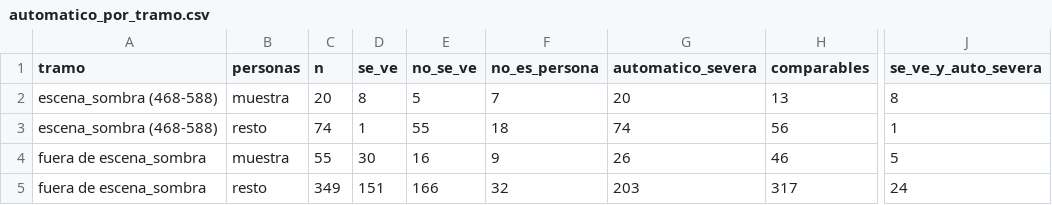
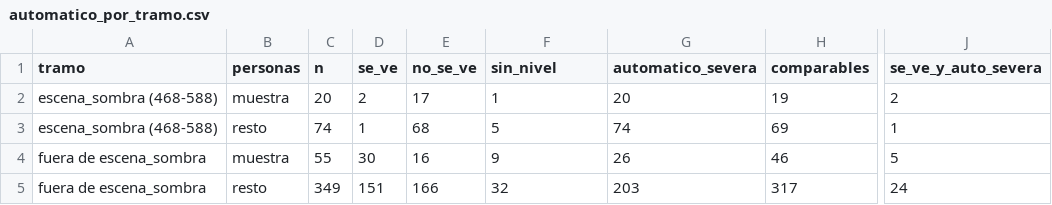
Before and after one commit to TonyHanx/sar-fusion-wisard, a CSV file: reports/fase4_validacion_auto/nivel_final/automatico_por_tramo.csv, drawn as a sheet; only a part is shown, gaps mark what is left out; the diff names each change by its address in the sheet, - before the commit and + after, or states it on an @@ line.

```diff
--- a/reports/fase4_validacion_auto/nivel_final/automatico_por_tramo.csv
+++ b/reports/fase4_validacion_auto/nivel_final/automatico_por_tramo.csv
-F1: no_es_persona
+F1: sin_nivel
-D2 (se_ve): 8
+D2 (se_ve): 2
-E2 (no_se_ve): 5
+E2 (no_se_ve): 17
-F2 (sin_nivel): 7
+F2 (sin_nivel): 1
-H2 (comparables): 13
+H2 (comparables): 19
-J2 (se_ve_y_auto_severa): 8
+J2 (se_ve_y_auto_severa): 2
-E3 (no_se_ve): 55
+E3 (no_se_ve): 68
-F3 (sin_nivel): 18
+F3 (sin_nivel): 5
-H3 (comparables): 56
+H3 (comparables): 69
```
Also changed, not shown: reports/bitacora.csv, reports/fase4_validacion_auto/cajas_dudosas/conflictos.csv, 16 other files.
